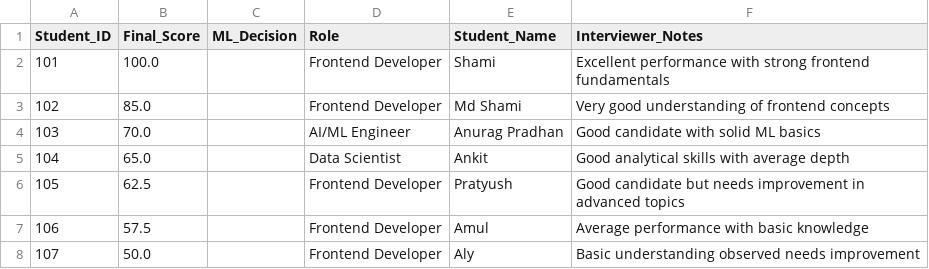
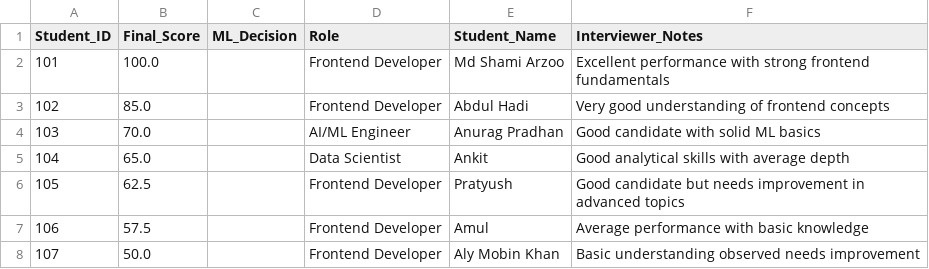
Before and after one commit to shami700/interview-evaluation-system, a CSV file: all_interview_results.csv, drawn as a sheet.

Commit message:
Revise student names in interview results
Updated student names for interview results.

```diff
--- a/all_interview_results.csv
+++ b/all_interview_results.csv
@@ -1,4 +1,4 @@
 Student_ID,Final_Score,ML_Decision,Role,Student_Name,Interviewer_Notes
-101,100.0,,Frontend Developer,Shami,Excellent performance with strong frontend fundamentals
-102,85.0,,Frontend Developer,Md Shami,Very good understanding of frontend concepts
+101,100.0,,Frontend Developer,Md Shami Arzoo,Excellent performance with strong frontend fundamentals
+102,85.0,,Frontend Developer,Abdul Hadi,Very good understanding of frontend concepts
 103,70.0,,AI/ML Engineer,Anurag Pradhan,Good candidate with solid ML basics
@@ -7,2 +7,2 @@ Student_ID,Final_Score,ML_Decision,Role,Student_Name,Interviewer_Notes
 106,57.5,,Frontend Developer,Amul,Average performance with basic knowledge
-107,50.0,,Frontend Developer,Aly,Basic understanding observed needs improvement
+107,50.0,,Frontend Developer,Aly Mobin Khan,Basic understanding observed needs improvement
```
